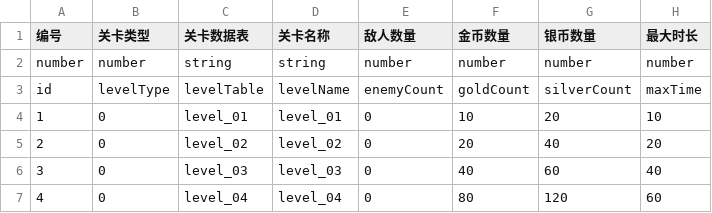
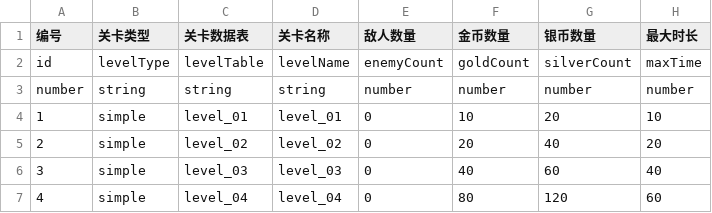
Before and after one commit to OceanGZY/game_ln, a CSV file: cocos/DailyRun/assets/resources/data/level.csv, drawn as a sheet.

Commit message:
update dailyrun,  增加csv读取转换逻辑，增加随机生成金币逻辑，增加全局游戏状态逻辑

```diff
--- a/cocos/DailyRun/assets/resources/data/level.csv
+++ b/cocos/DailyRun/assets/resources/data/level.csv
@@ -1,7 +1,7 @@
 编号,关卡类型,关卡数据表,关卡名称,敌人数量,金币数量,银币数量,最大时长
-number,number,string,string,number,number,number,number
 id,levelType,levelTable,levelName,enemyCount,goldCount,silverCount,maxTime
-1,0,level_01,level_01,0,10,20,10
-2,0,level_02,level_02,0,20,40,20
-3,0,level_03,level_03,0,40,60,40
-4,0,level_04,level_04,0,80,120,60
+number,string,string,string,number,number,number,number
+1,simple,level_01,level_01,0,10,20,10
+2,simple,level_02,level_02,0,20,40,20
+3,simple,level_03,level_03,0,40,60,40
+4,simple,level_04,level_04,0,80,120,60
```
Also changed, not shown: 11 other files.
